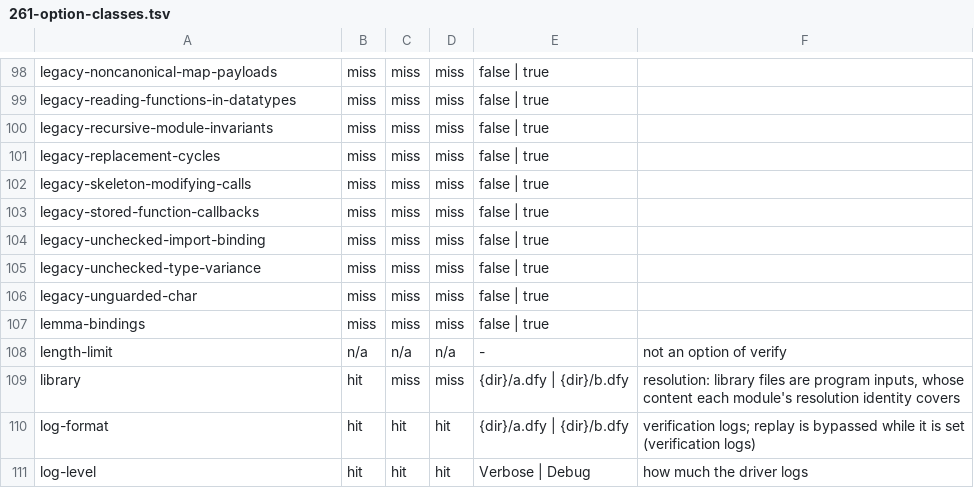
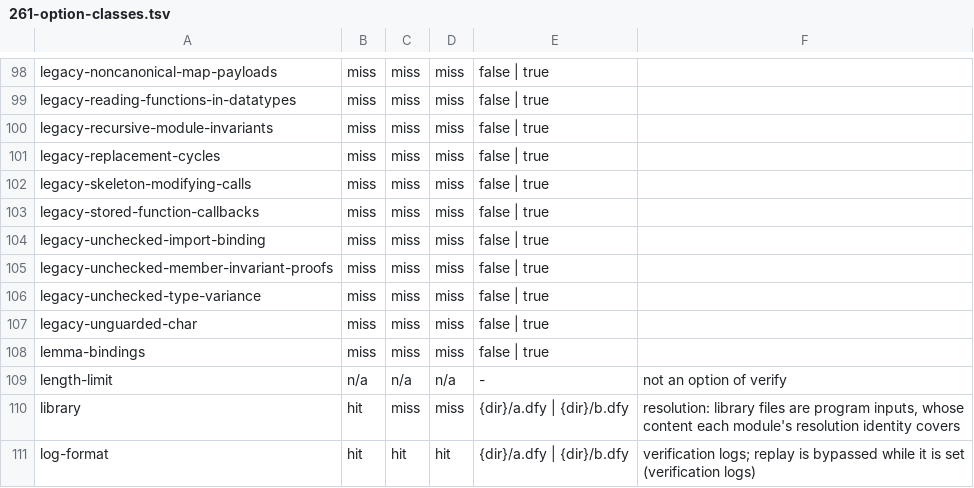
Before and after one commit to erniecohen/dafny, a TSV file: docs/dev/design/261-option-classes.tsv, drawn as a sheet; only a part is shown, gaps mark what is left out; the shorter side is filled out with more unchanged rows; the diff names each change by its address in the sheet, - before the commit and + after, or states it on an @@ line.

```diff
--- a/docs/dev/design/261-option-classes.tsv
+++ b/docs/dev/design/261-option-classes.tsv
+row 105: legacy-unchecked-member-invariant-proofs | miss | miss | miss | false | true
```
